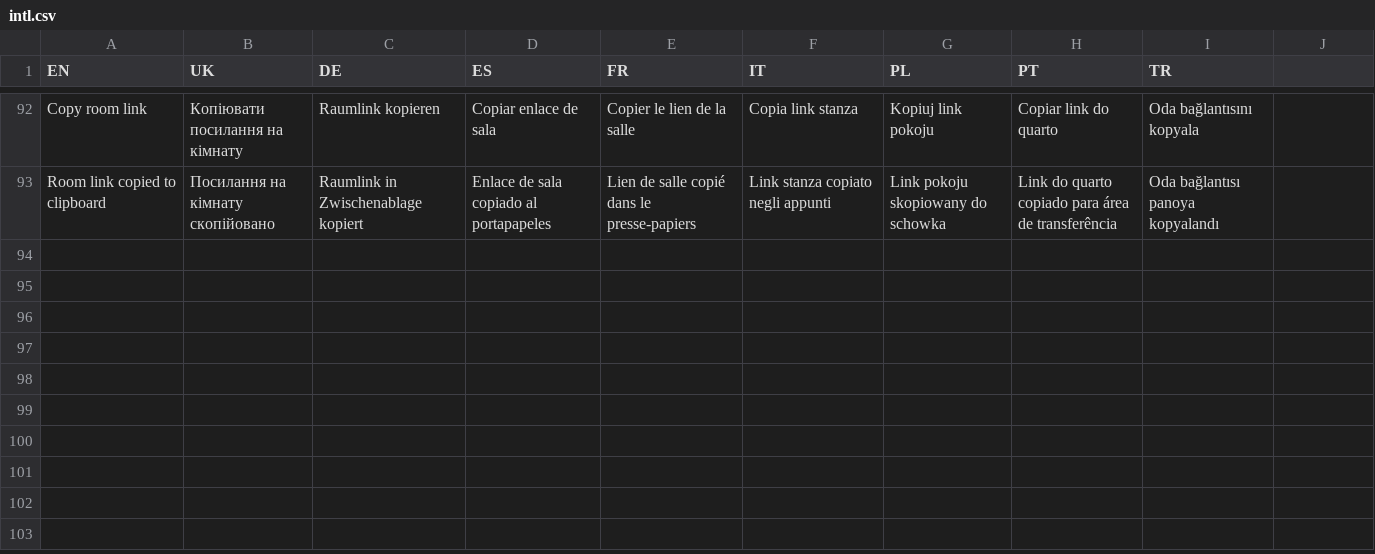
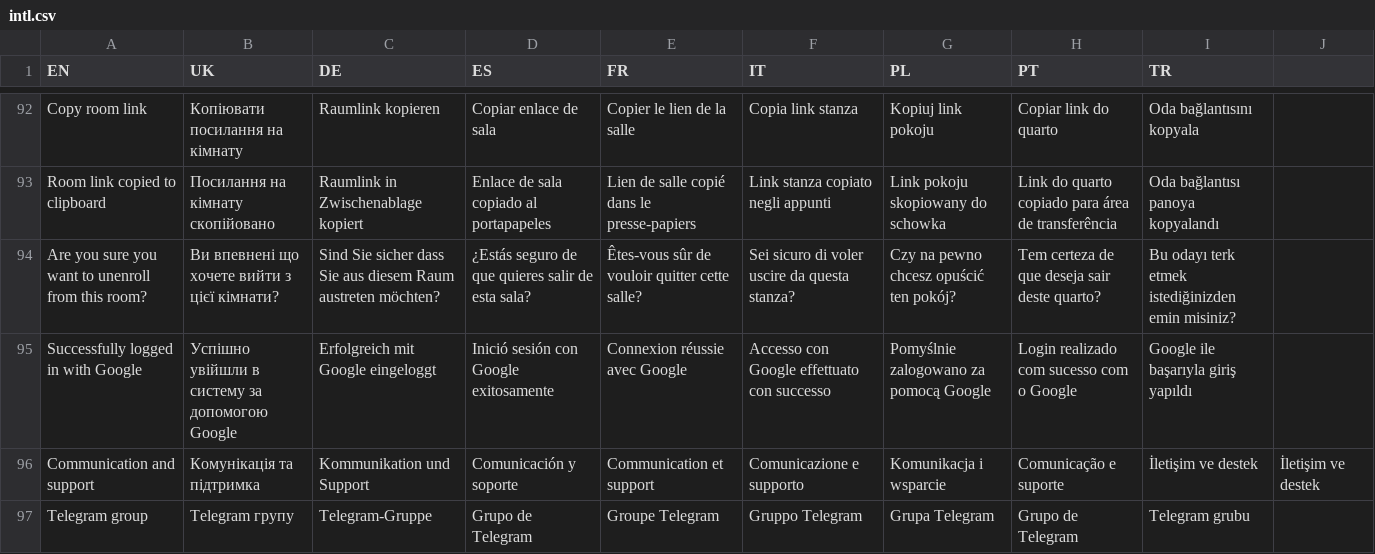
Before and after one commit to rstrelba/epamms, a CSV file: assets/intl.csv, drawn as a sheet; only a part is shown, gaps mark what is left out.

Commit message:
Update privacy policy, enhance API functionality, and improve UI components. Added new translations in intl.csv, updated API methods for room management, and introduced new image assets for communication support. Refactored room and login handling to utilize room secrets instead of IDs. Updated pubspec.lock for dependency versions.

```diff
--- a/assets/intl.csv
+++ b/assets/intl.csv
@@ -93 +93,5 @@ Copy room link,Копіювати посилання на кімнату,Raumlin
 Room link copied to clipboard,Посилання на кімнату скопійовано,Raumlink in Zwischenablage kopiert,Enlace de sala copiado al portapapeles,Lien de salle copié dans le presse-papiers,Link stanza copiato negli appunti,Link pokoju skopiowany do schowka,Link do quarto copiado para área de transferência,Oda bağlantısı panoya kopyalandı
+Are you sure you want to unenroll from this room?,Ви впевнені що хочете вийти з цієї кімнати?,Sind Sie sicher dass Sie aus diesem Raum austreten möchten?,¿Estás seguro de que quieres salir de esta sala?,Êtes-vous sûr de vouloir quitter cette salle?,Sei sicuro di voler uscire da questa stanza?,Czy na pewno chcesz opuścić ten pokój?,Tem certeza de que deseja sair deste quarto?,Bu odayı terk etmek istediğinizden emin misiniz?
+Successfully logged in with Google,Успішно увійшли в систему за допомогою Google,Erfolgreich mit Google eingeloggt,Inició sesión con Google exitosamente,Connexion réussie avec Google,Accesso con Google effettuato con successo,Pomyślnie zalogowano za pomocą Google,Login realizado com sucesso com o Google,Google ile başarıyla giriş yapıldı
+Communication and support,Комунікація та підтримка,Kommunikation und Support,Comunicación y soporte,Communication et support,Comunicazione e supporto,Komunikacja i wsparcie,Comunicação e suporte,İletişim ve destek,İletişim ve destek
+Telegram group,Telegram групу,Telegram-Gruppe,Grupo de Telegram,Groupe Telegram,Gruppo Telegram,Grupa Telegram,Grupo de Telegram,Telegram grubu
```
Also changed, not shown: 13 other files.
